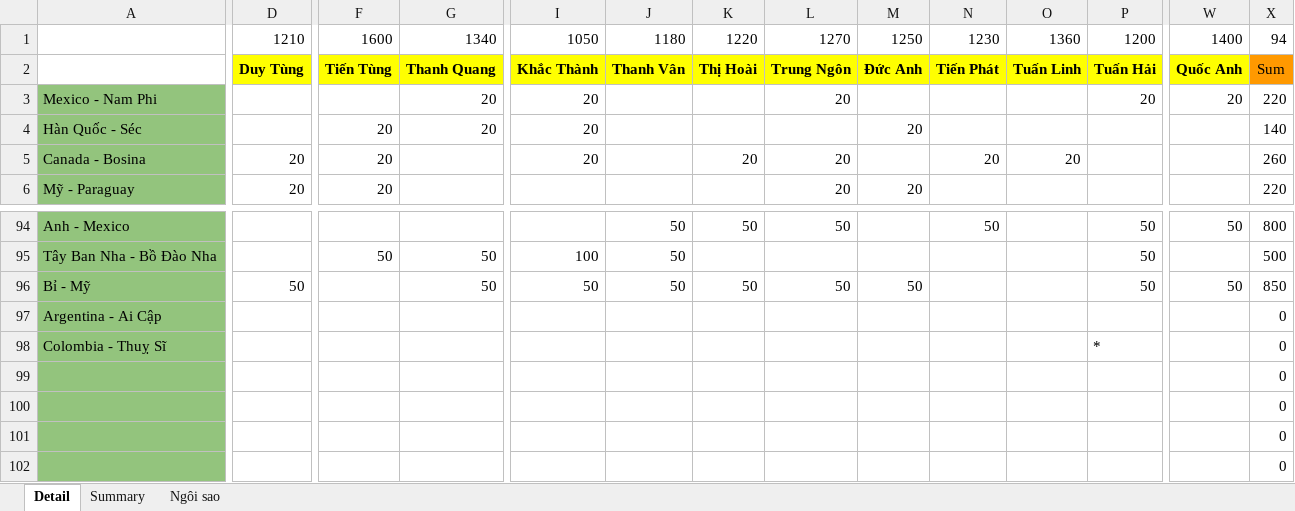
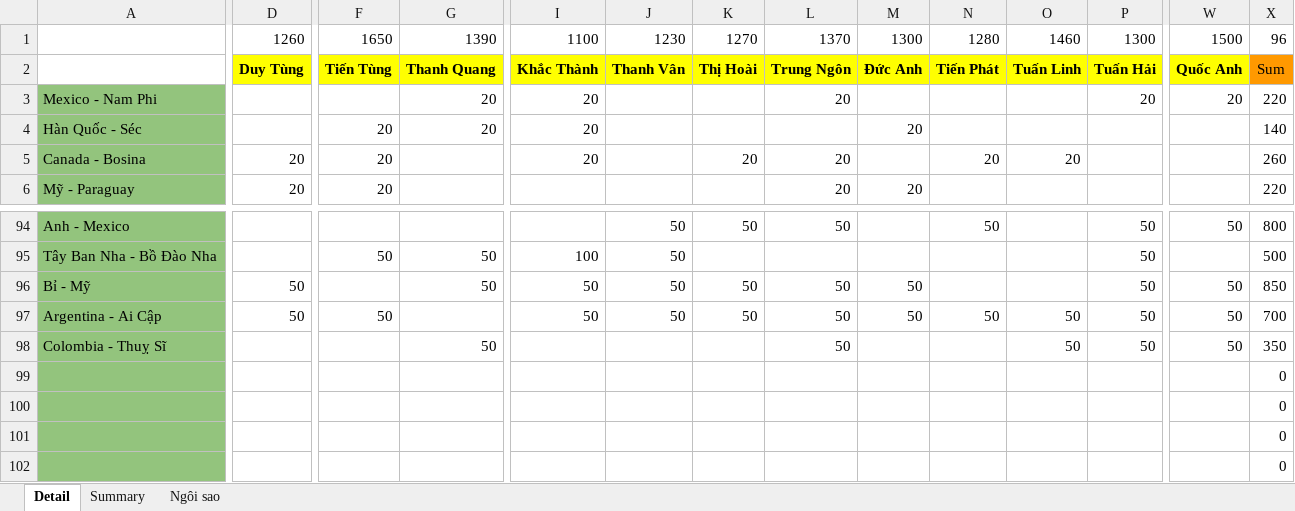
Before and after one commit to Lucifer-02/wc, an Excel workbook: wc.xlsx, sheet Detail, drawn as a sheet; only a part is shown, gaps mark what is left out; values as stored, in another font and other column widths than the file's, no borders; charts and pictures not drawn; removed rows and columns are numbered as before the commit, all else as after; rows hold the shown columns only; the diff covers the shown part only; the diff names each change by its address in the sheet, - before the commit and + after, or states it on an @@ line.

Commit message:
data uhpdate

```diff
--- a/wc.xlsx (sheet Detail)
+++ b/wc.xlsx (sheet Detail)
-row 1:  | 1210 | 1600 | 1340 | 1050 | 1180 | 1220 | 1270 | 1250 | 1230 | 1360 | 1200 | 1400 | 94
+row 1:  | 1260 | 1650 | 1390 | 1100 | 1230 | 1270 | 1370 | 1300 | 1280 | 1460 | 1300 | 1500 | 96
-D97: (empty)
+D97: 50
-F97: (empty)
+F97: 50
-I97: (empty)
+I97: 50
-J97: (empty)
+J97: 50
-K97: (empty)
+K97: 50
-L97:L98: (empty)
+L97:L98: 50
-M97: (empty)
+M97: 50
-N97: (empty)
+N97: 50
-O97:O98: (empty)
+O97:O98: 50
-P97: (empty)
+P97: 50
-W97:W98: (empty)
+W97:W98: 50
-X97: 0
+X97: 700
-G98: (empty)
+G98: 50
-P98: *
+P98: 50
-X98: 0
+X98: 350
```
Also changed, not shown: 5 edited cells elsewhere in this sheet, sheet Summary, 4 other files.
